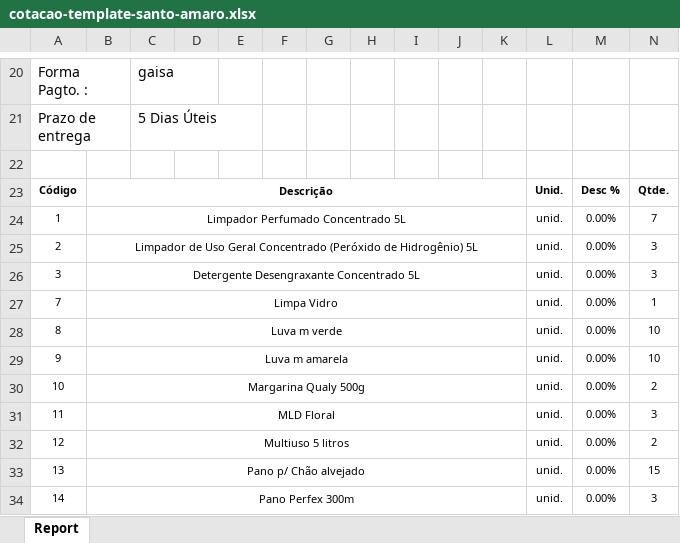
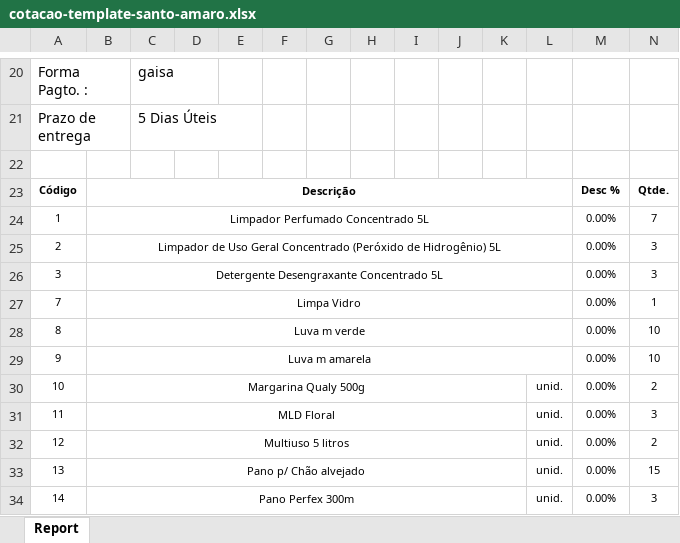
Before and after one commit to Gabriel-asAlonso/orcamentos-web-Santo-Amaro-Limpeza, an Excel workbook: public/assets/templates/cotacao-template-santo-amaro.xlsx, sheet Report, drawn as a sheet; only a part is shown, gaps mark what is left out; values as stored, in another font and other column widths than the file's, no borders; charts and pictures not drawn; the diff names each change by its address in the sheet, - before the commit and + after, or states it on an @@ line.

```diff
--- a/public/assets/templates/cotacao-template-santo-amaro.xlsx (sheet Report)
+++ b/public/assets/templates/cotacao-template-santo-amaro.xlsx (sheet Report)
-B23:K23 merged
+B23:L23 merged
-L23: Unid.
+L23: (empty)
-B24:K24 merged
+B24:L24 merged
-L24:L29: unid.
+L24:L29: (empty)
-B25:K25 merged
+B25:L25 merged
-B26:K26 merged
+B26:L26 merged
-B27:K27 merged
+B27:L27 merged
-B28:K28 merged
+B28:L28 merged
-B29:K29 merged
+B29:L29 merged
```
Also changed, not shown: charts or pictures, public/assets/templates/cotacao-template-GrapaClean.xlsx, 2 other files.
